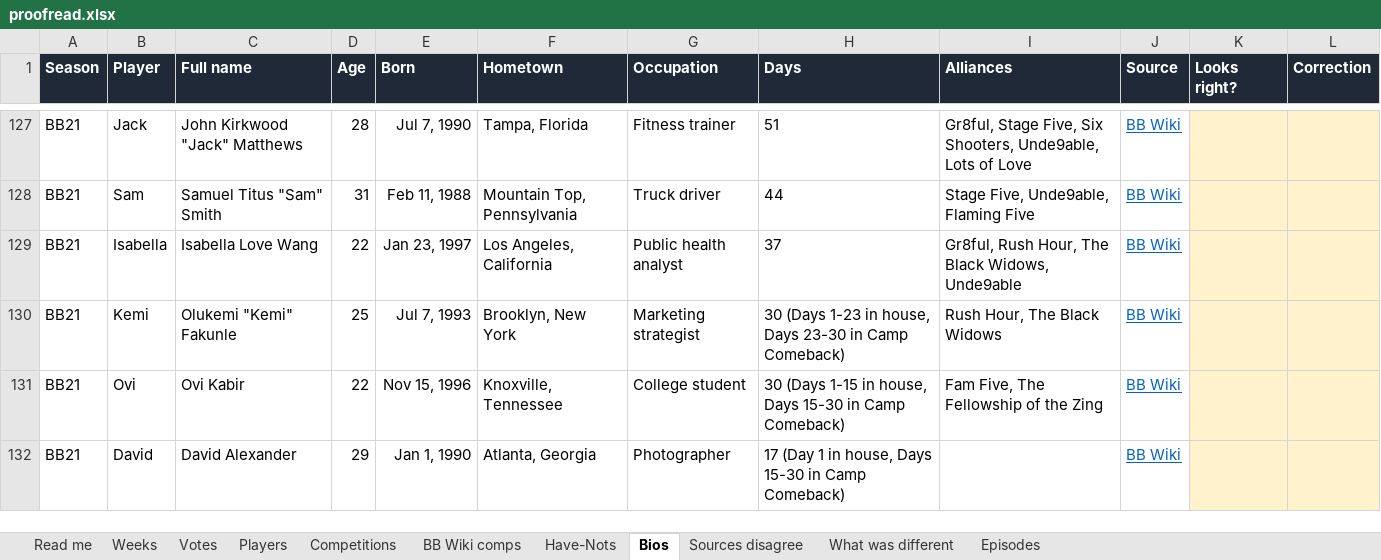
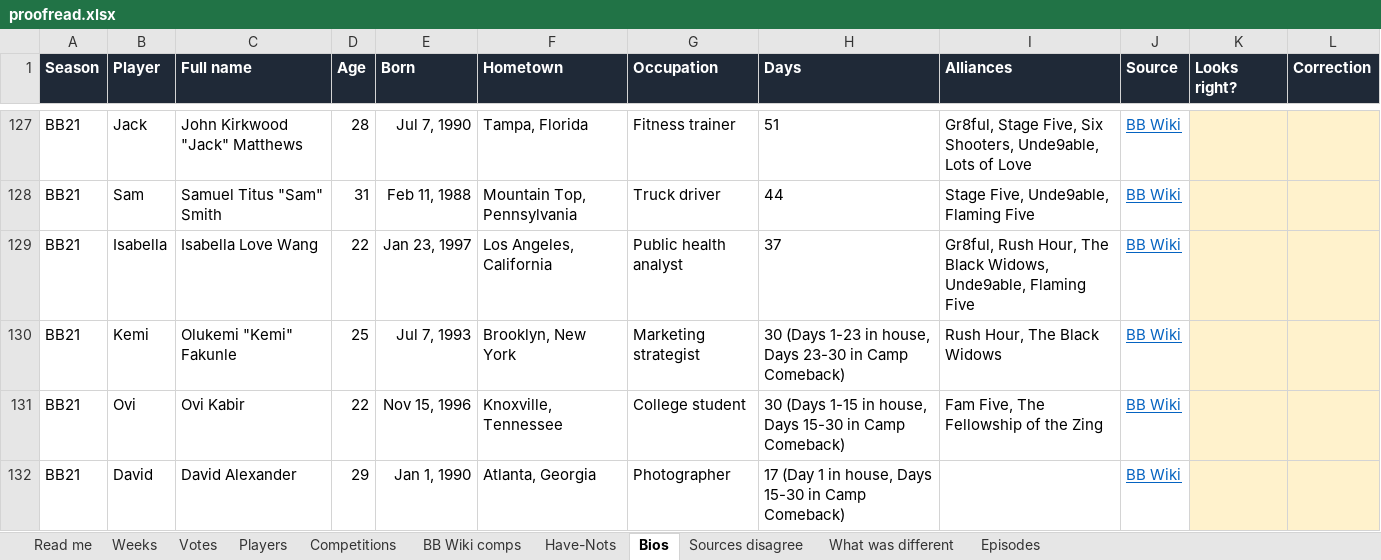
Before and after one commit to christopherbholland/BigBrotherDataFromWiki, an Excel workbook: proofread.xlsx, sheet Bios, drawn as a sheet; only a part is shown, gaps mark what is left out; values as stored, in another font and other column widths than the file's, no borders; the diff names each change by its address in the sheet, - before the commit and + after, or states it on an @@ line.

```diff
--- a/proofread.xlsx (sheet Bios)
+++ b/proofread.xlsx (sheet Bios)
-I129 (Alliances): …Black Widows, Unde9able
+I129 (Alliances): …Black Widows, Unde9able, Flaming Five
```
Also changed, not shown: sheet Read me, 31 other files.
